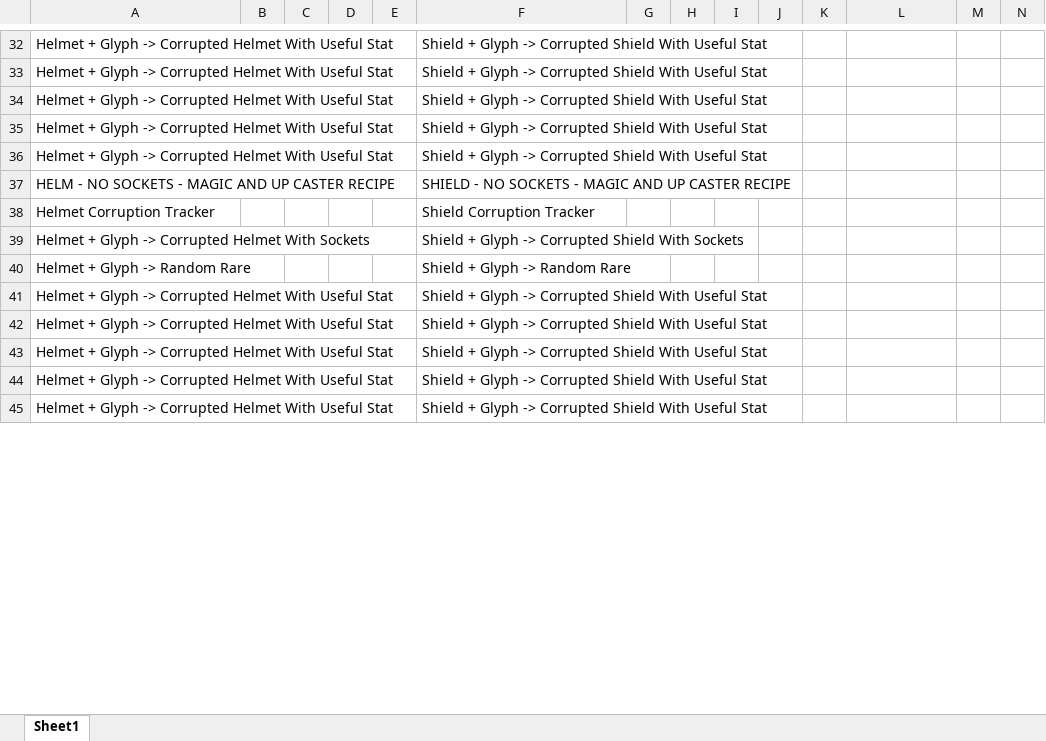
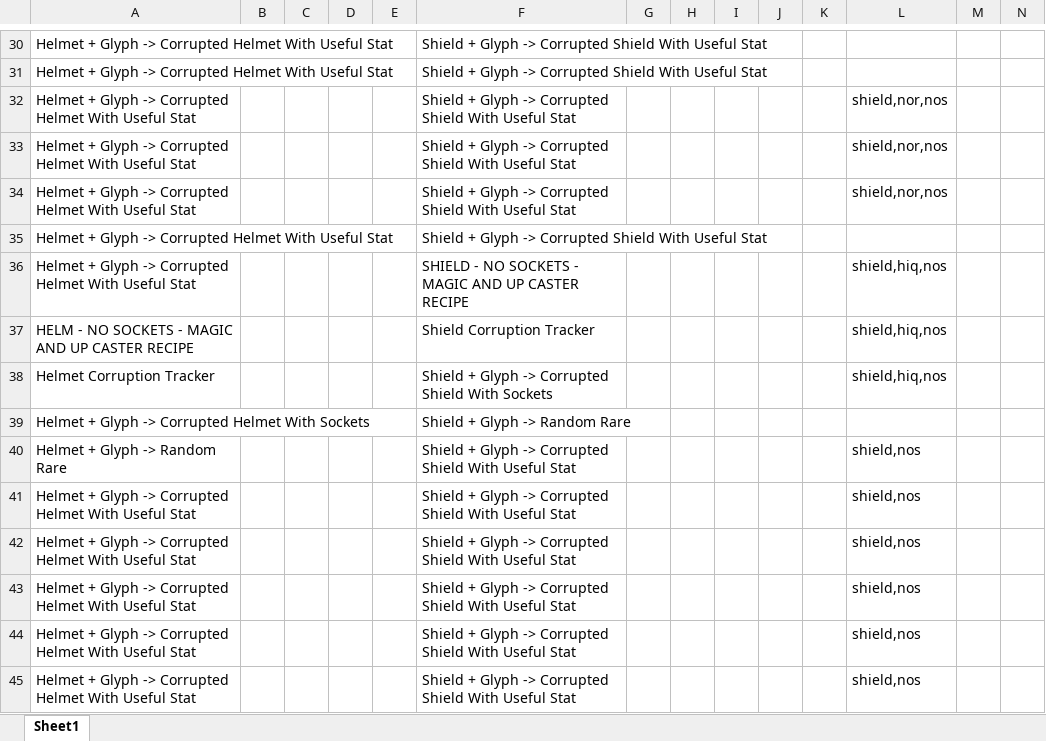
Before and after one commit to ogjex/d2neverdies, an Excel workbook: data/global/excel/CORRUPTION LISTS.xlsx, sheet Sheet1, drawn as a sheet; only a part is shown, gaps mark what is left out; values as stored, in another font and other column widths than the file's, no borders; removed rows and columns are numbered as before the commit, all else as after; rows hold the shown columns only; the diff covers the shown part only; the diff names each change by its address in the sheet, - before the commit and + after, or states it on an @@ line.

Commit message:
added shield and boots

```diff
--- a/data/global/excel/CORRUPTION LISTS.xlsx (sheet Sheet1)
+++ b/data/global/excel/CORRUPTION LISTS.xlsx (sheet Sheet1)
+row 32: Helmet + Glyph -> Corrupted Helmet With Useful Stat |  |  |  |  | Shield + Glyph -> Corrupted Shield With Useful Stat |  |  |  |  |  | shield,nor,nos
+row 33: Helmet + Glyph -> Corrupted Helmet With Useful Stat |  |  |  |  | Shield + Glyph -> Corrupted Shield With Useful Stat |  |  |  |  |  | shield,nor,nos
+row 34: Helmet + Glyph -> Corrupted Helmet With Useful Stat |  |  |  |  | Shield + Glyph -> Corrupted Shield With Useful Stat |  |  |  |  |  | shield,nor,nos
-F36: Shield + Glyph -> Corrupted Shield With Useful Stat
+F36: SHIELD - NO SOCKETS - MAGIC AND UP CASTER RECIPE
-L36: (empty)
+L36: shield,hiq,nos
-row 36: Helmet + Glyph -> Corrupted Helmet With Useful Stat |  |  |  |  | Shield + Glyph -> Corrupted Shield With Useful Stat
-F37: SHIELD - NO SOCKETS - MAGIC AND UP CASTER RECIPE
+F37: Shield Corruption Tracker
-L37:L38: (empty)
+L37:L38: shield,hiq,nos
-F38: Shield Corruption Tracker
+F38: Shield + Glyph -> Corrupted Shield With Sockets
-F39: Shield + Glyph -> Corrupted Shield With Sockets
+F39: Shield + Glyph -> Random Rare
-F40: Shield + Glyph -> Random Rare
+F40: Shield + Glyph -> Corrupted Shield With Useful Stat
-L40:L45: (empty)
+L40:L45: shield,nos
```
Also changed, not shown: 28 added rows, 2 removed rows, 1 moved row and 24 edited cells elsewhere in this sheet, 2 other files.
